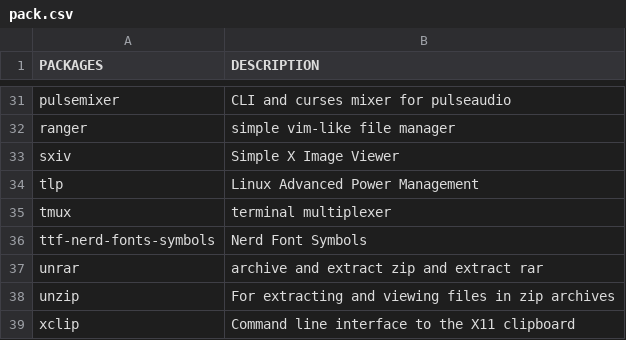
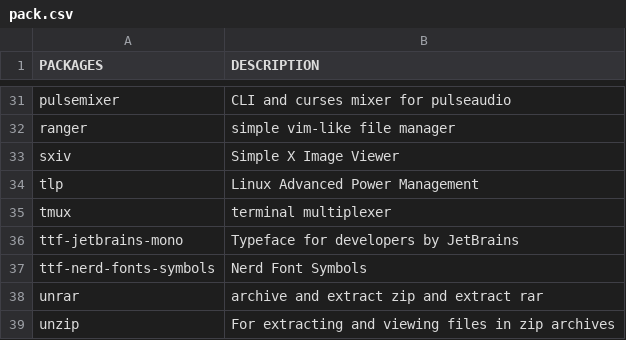
Before and after one commit to fhpraw/i3rice, a CSV file: pack.csv, drawn as a sheet; only a part is shown, gaps mark what is left out; the shorter side is filled out with more unchanged rows.

Commit message:
Update pack.csv

```diff
--- a/pack.csv
+++ b/pack.csv
@@ -35,2 +35,3 @@ tlp,Linux Advanced Power Management
 tmux,terminal multiplexer
+ttf-jetbrains-mono,Typeface for developers by JetBrains
 ttf-nerd-fonts-symbols,Nerd Font Symbols
```
